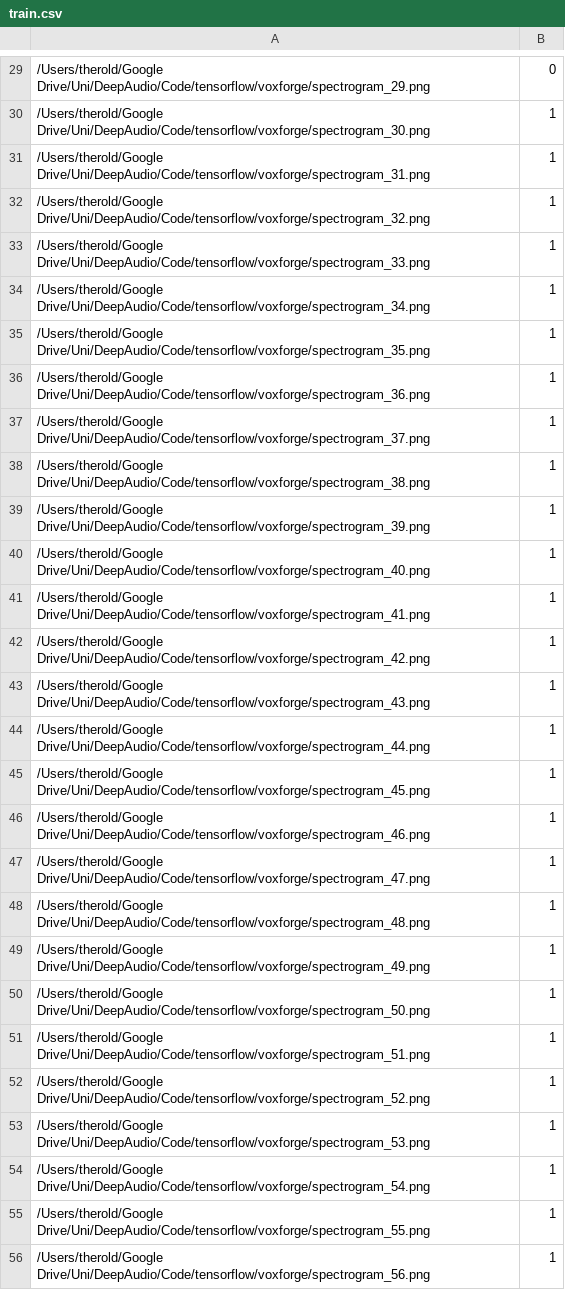
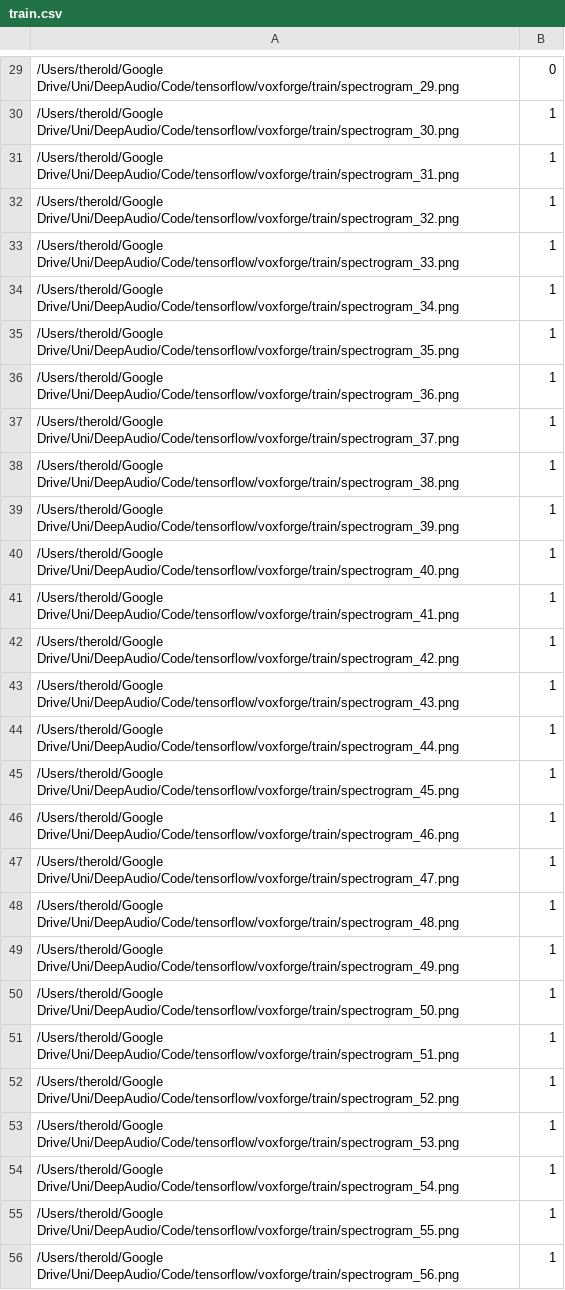
Before and after one commit to twerkmeister/iLID, a CSV file: tensorflow/train.csv, drawn as a sheet; only a part is shown, gaps mark what is left out; the diff covers the shown part only.

Commit message:
fixes + external config for tensor model

```diff
--- a/tensorflow/train.csv
+++ b/tensorflow/train.csv
@@ -29,28 +29,28 @@
-/Users/therold/Google Drive/Uni/DeepAudio/Code/tensorflow/voxforge/spectrogram_29.png, 0
-/Users/therold/Google Drive/Uni/DeepAudio/Code/tensorflow/voxforge/spectrogram_30.png, 1
-/Users/therold/Google Drive/Uni/DeepAudio/Code/tensorflow/voxforge/spectrogram_31.png, 1
-/Users/therold/Google Drive/Uni/DeepAudio/Code/tensorflow/voxforge/spectrogram_32.png, 1
-/Users/therold/Google Drive/Uni/DeepAudio/Code/tensorflow/voxforge/spectrogram_33.png, 1
-/Users/therold/Google Drive/Uni/DeepAudio/Code/tensorflow/voxforge/spectrogram_34.png, 1
-/Users/therold/Google Drive/Uni/DeepAudio/Code/tensorflow/voxforge/spectrogram_35.png, 1
-/Users/therold/Google Drive/Uni/DeepAudio/Code/tensorflow/voxforge/spectrogram_36.png, 1
-/Users/therold/Google Drive/Uni/DeepAudio/Code/tensorflow/voxforge/spectrogram_37.png, 1
-/Users/therold/Google Drive/Uni/DeepAudio/Code/tensorflow/voxforge/spectrogram_38.png, 1
-/Users/therold/Google Drive/Uni/DeepAudio/Code/tensorflow/voxforge/spectrogram_39.png, 1
-/Users/therold/Google Drive/Uni/DeepAudio/Code/tensorflow/voxforge/spectrogram_40.png, 1
-/Users/therold/Google Drive/Uni/DeepAudio/Code/tensorflow/voxforge/spectrogram_41.png, 1
-/Users/therold/Google Drive/Uni/DeepAudio/Code/tensorflow/voxforge/spectrogram_42.png, 1
-/Users/therold/Google Drive/Uni/DeepAudio/Code/tensorflow/voxforge/spectrogram_43.png, 1
-/Users/therold/Google Drive/Uni/DeepAudio/Code/tensorflow/voxforge/spectrogram_44.png, 1
-/Users/therold/Google Drive/Uni/DeepAudio/Code/tensorflow/voxforge/spectrogram_45.png, 1
-/Users/therold/Google Drive/Uni/DeepAudio/Code/tensorflow/voxforge/spectrogram_46.png, 1
-/Users/therold/Google Drive/Uni/DeepAudio/Code/tensorflow/voxforge/spectrogram_47.png, 1
-/Users/therold/Google Drive/Uni/DeepAudio/Code/tensorflow/voxforge/spectrogram_48.png, 1
-/Users/therold/Google Drive/Uni/DeepAudio/Code/tensorflow/voxforge/spectrogram_49.png, 1
-/Users/therold/Google Drive/Uni/DeepAudio/Code/tensorflow/voxforge/spectrogram_50.png, 1
-/Users/therold/Google Drive/Uni/DeepAudio/Code/tensorflow/voxforge/spectrogram_51.png, 1
-/Users/therold/Google Drive/Uni/DeepAudio/Code/tensorflow/voxforge/spectrogram_52.png, 1
-/Users/therold/Google Drive/Uni/DeepAudio/Code/tensorflow/voxforge/spectrogram_53.png, 1
-/Users/therold/Google Drive/Uni/DeepAudio/Code/tensorflow/voxforge/spectrogram_54.png, 1
-/Users/therold/Google Drive/Uni/DeepAudio/Code/tensorflow/voxforge/spectrogram_55.png, 1
-/Users/therold/Google Drive/Uni/DeepAudio/Code/tensorflow/voxforge/spectrogram_56.png, 1
+/Users/therold/Google Drive/Uni/DeepAudio/Code/tensorflow/voxforge/train/spectrogram_29.png, 0
+/Users/therold/Google Drive/Uni/DeepAudio/Code/tensorflow/voxforge/train/spectrogram_30.png, 1
+/Users/therold/Google Drive/Uni/DeepAudio/Code/tensorflow/voxforge/train/spectrogram_31.png, 1
+/Users/therold/Google Drive/Uni/DeepAudio/Code/tensorflow/voxforge/train/spectrogram_32.png, 1
+/Users/therold/Google Drive/Uni/DeepAudio/Code/tensorflow/voxforge/train/spectrogram_33.png, 1
+/Users/therold/Google Drive/Uni/DeepAudio/Code/tensorflow/voxforge/train/spectrogram_34.png, 1
+/Users/therold/Google Drive/Uni/DeepAudio/Code/tensorflow/voxforge/train/spectrogram_35.png, 1
+/Users/therold/Google Drive/Uni/DeepAudio/Code/tensorflow/voxforge/train/spectrogram_36.png, 1
+/Users/therold/Google Drive/Uni/DeepAudio/Code/tensorflow/voxforge/train/spectrogram_37.png, 1
+/Users/therold/Google Drive/Uni/DeepAudio/Code/tensorflow/voxforge/train/spectrogram_38.png, 1
+/Users/therold/Google Drive/Uni/DeepAudio/Code/tensorflow/voxforge/train/spectrogram_39.png, 1
+/Users/therold/Google Drive/Uni/DeepAudio/Code/tensorflow/voxforge/train/spectrogram_40.png, 1
+/Users/therold/Google Drive/Uni/DeepAudio/Code/tensorflow/voxforge/train/spectrogram_41.png, 1
+/Users/therold/Google Drive/Uni/DeepAudio/Code/tensorflow/voxforge/train/spectrogram_42.png, 1
+/Users/therold/Google Drive/Uni/DeepAudio/Code/tensorflow/voxforge/train/spectrogram_43.png, 1
+/Users/therold/Google Drive/Uni/DeepAudio/Code/tensorflow/voxforge/train/spectrogram_44.png, 1
+/Users/therold/Google Drive/Uni/DeepAudio/Code/tensorflow/voxforge/train/spectrogram_45.png, 1
+/Users/therold/Google Drive/Uni/DeepAudio/Code/tensorflow/voxforge/train/spectrogram_46.png, 1
+/Users/therold/Google Drive/Uni/DeepAudio/Code/tensorflow/voxforge/train/spectrogram_47.png, 1
+/Users/therold/Google Drive/Uni/DeepAudio/Code/tensorflow/voxforge/train/spectrogram_48.png, 1
+/Users/therold/Google Drive/Uni/DeepAudio/Code/tensorflow/voxforge/train/spectrogram_49.png, 1
+/Users/therold/Google Drive/Uni/DeepAudio/Code/tensorflow/voxforge/train/spectrogram_50.png, 1
+/Users/therold/Google Drive/Uni/DeepAudio/Code/tensorflow/voxforge/train/spectrogram_51.png, 1
+/Users/therold/Google Drive/Uni/DeepAudio/Code/tensorflow/voxforge/train/spectrogram_52.png, 1
+/Users/therold/Google Drive/Uni/DeepAudio/Code/tensorflow/voxforge/train/spectrogram_53.png, 1
+/Users/therold/Google Drive/Uni/DeepAudio/Code/tensorflow/voxforge/train/spectrogram_54.png, 1
+/Users/therold/Google Drive/Uni/DeepAudio/Code/tensorflow/voxforge/train/spectrogram_55.png, 1
+/Users/therold/Google Drive/Uni/DeepAudio/Code/tensorflow/voxforge/train/spectrogram_56.png, 1
```
Also changed, not shown: 72 edited cells elsewhere in this file, tensorflow/test.csv, 7 other files.
